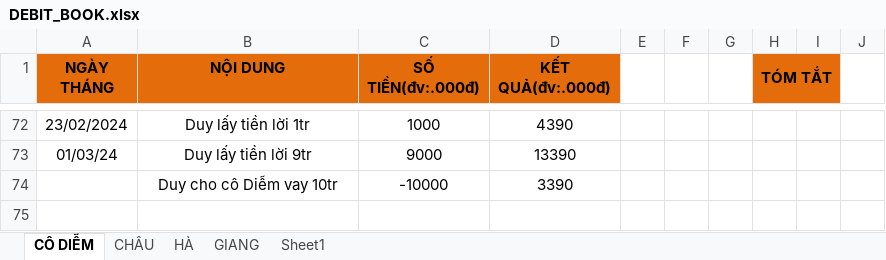
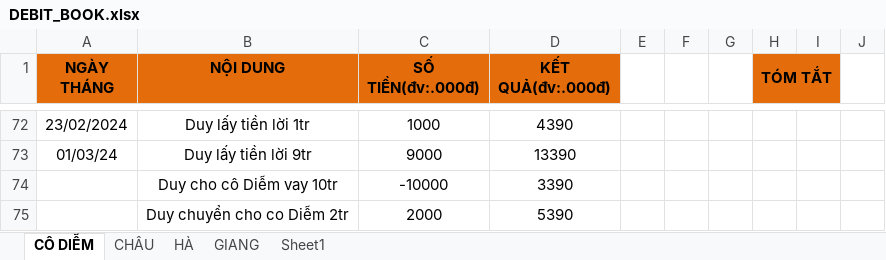
Before and after one commit to duytruongcong/DUY-CLOUD, an Excel workbook: DEBIT_BOOK.xlsx, sheet CÔ DIỄM, drawn as a sheet; only a part is shown, gaps mark what is left out; values as stored, in another font and other column widths than the file's, no borders; the diff names each change by its address in the sheet, - before the commit and + after, or states it on an @@ line.

```diff
--- a/DEBIT_BOOK.xlsx (sheet CÔ DIỄM)
+++ b/DEBIT_BOOK.xlsx (sheet CÔ DIỄM)
+row 75:  | Duy chuyển cho co Diễm 2tr | 2000 | 5390
```
Also changed, not shown: sheet HÀ.
